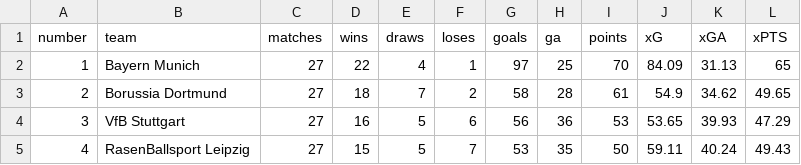
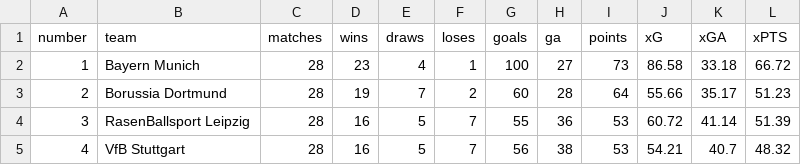
Before and after one commit to walkingwheelchair/Bachelor, a CSV file: xG_Quellen/xG 2025-2026.csv, drawn as a sheet; only a part is shown; the diff covers the shown part only.

```diff
--- a/xG_Quellen/xG 2025-2026.csv
+++ b/xG_Quellen/xG 2025-2026.csv
@@ -1,5 +1,5 @@
 "number";"team";"matches";"wins";"draws";"loses";"goals";"ga";"points";"xG";"xGA";"xPTS"
-1;"Bayern Munich";27;22;4;1;97;25;70;84.09;31.13;65
-2;"Borussia Dortmund";27;18;7;2;58;28;61;54.9;34.62;49.65
-3;"VfB Stuttgart";27;16;5;6;56;36;53;53.65;39.93;47.29
-4;"RasenBallsport Leipzig";27;15;5;7;53;35;50;59.11;40.24;49.43
+1;"Bayern Munich";28;23;4;1;100;27;73;86.58;33.18;66.72
+2;"Borussia Dortmund";28;19;7;2;60;28;64;55.66;35.17;51.23
+3;"RasenBallsport Leipzig";28;16;5;7;55;36;53;60.72;41.14;51.39
+4;"VfB Stuttgart";28;16;5;7;56;38;53;54.21;40.7;48.32
```
Also changed, not shown: 116 edited cells elsewhere in this file, Bundesliga_Quellen/Bundesliga 2025-2026.csv, 21 other files.
